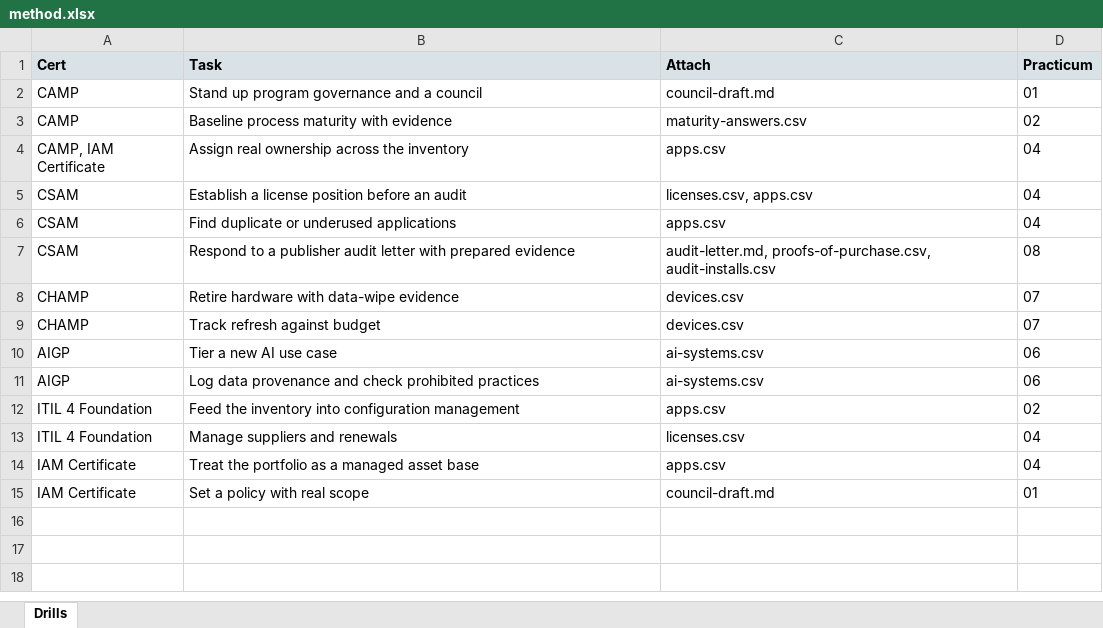
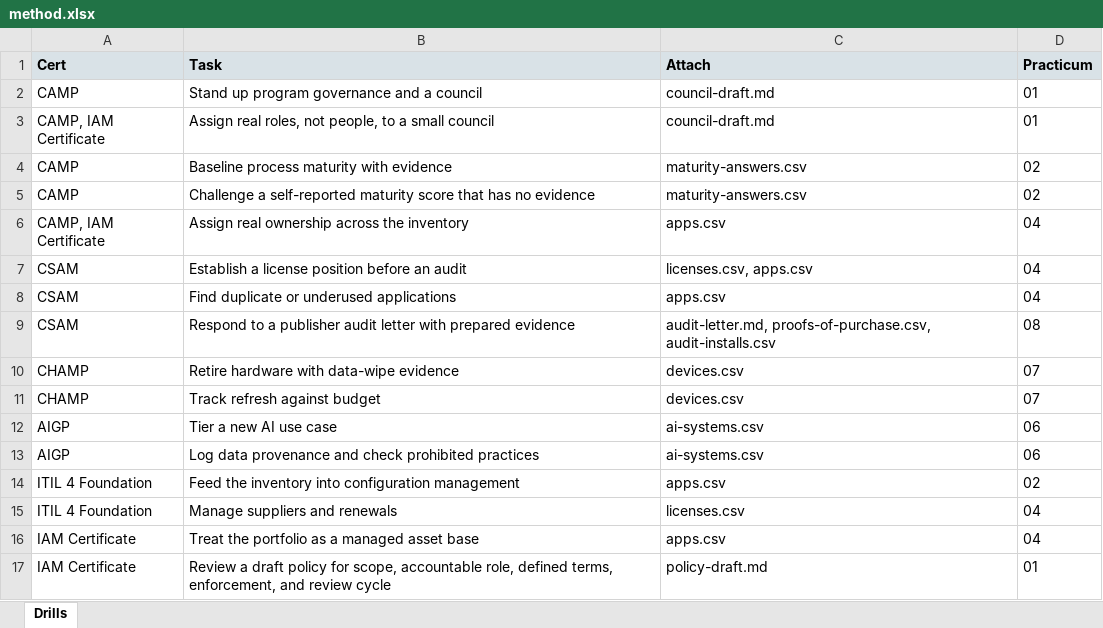
Before and after one commit to evemcgivern/app-governance-kit, an Excel workbook: site/docs/cert-prep/method.xlsx, sheet Drills, drawn as a sheet; values as stored, in another font and other column widths than the file's, no borders; addresses are those after the commit; the diff names each change by its address in the sheet, - before the commit and + after, or states it on an @@ line.

```diff
--- a/site/docs/cert-prep/method.xlsx (sheet Drills)
+++ b/site/docs/cert-prep/method.xlsx (sheet Drills)
+row 3: CAMP, IAM Certificate | Assign real roles, not people, to a small council | council-draft.md | 01
+row 5: CAMP | Challenge a self-reported maturity score that has no evidence | maturity-answers.csv | 02
-B17 (Task): Set a policy with real scope
+B17 (Task): Review a draft policy for scope, accountable role, defined terms, enforcement, and review cycle
-C17 (Attach): council-draft.md
+C17 (Attach): policy-draft.md
```
Also changed, not shown: 29 other files.
